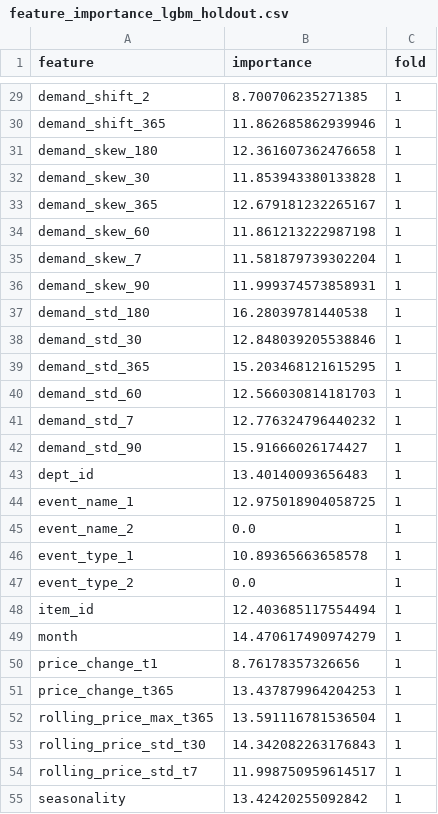
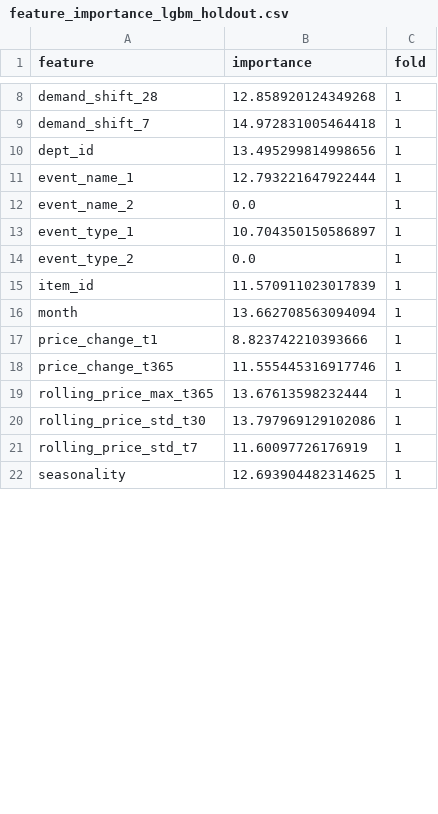
Before and after one commit to MitsuruFujiwara/M5-Forecasting-Accuracy, a CSV file: imp/feature_importance_lgbm_holdout.csv, drawn as a sheet; only a part is shown, gaps mark what is left out; removed rows and columns are numbered as before the commit, all else as after; the diff covers the shown part only; the diff names each change by its address in the sheet, - before the commit and + after, or states it on an @@ line.

```diff
--- a/imp/feature_importance_lgbm_holdout.csv
+++ b/imp/feature_importance_lgbm_holdout.csv
-A8 (feature): demand_shift_2
+A8 (feature): demand_shift_28
-B8 (importance): 8.700706235271385
+B8 (importance): 12.858920124349268
-A9 (feature): demand_shift_365
+A9 (feature): demand_shift_7
-B9 (importance): 11.862685862939946
+B9 (importance): 14.972831005464418
-row 31: demand_skew_180 | 12.361607362476658 | 1
-row 32: demand_skew_30 | 11.853943380133828 | 1
-row 33: demand_skew_365 | 12.679181232265167 | 1
-row 34: demand_skew_60 | 11.861213222987198 | 1
-row 35: demand_skew_7 | 11.581879739302204 | 1
-row 36: demand_skew_90 | 11.999374573858931 | 1
-row 37: demand_std_180 | 16.28039781440538 | 1
-row 38: demand_std_30 | 12.848039205538846 | 1
-row 39: demand_std_365 | 15.203468121615295 | 1
-row 40: demand_std_60 | 12.566030814181703 | 1
-row 41: demand_std_7 | 12.776324796440232 | 1
-row 42: demand_std_90 | 15.91666026174427 | 1
-B10 (importance): 13.40140093656483
+B10 (importance): 13.495299814998656
-B11 (importance): 12.975018904058725
+B11 (importance): 12.793221647922444
-B13 (importance): 10.89365663658578
+B13 (importance): 10.704350150586897
-B15 (importance): 12.403685117554494
+B15 (importance): 11.570911023017839
-B16 (importance): 14.470617490974279
+B16 (importance): 13.662708563094094
-B17 (importance): 8.76178357326656
+B17 (importance): 8.823742210393666
-B18 (importance): 13.437879964204253
+B18 (importance): 11.555445316917746
-B19 (importance): 13.591116781536504
+B19 (importance): 13.67613598232444
-B20 (importance): 14.342082263176843
+B20 (importance): 13.797969129102086
-B21 (importance): 11.998750959614517
+B21 (importance): 11.60097726176919
-B22 (importance): 13.42420255092842
+B22 (importance): 12.693904482314625
```
Also changed, not shown: 4 added rows, 25 removed rows and 12 edited cells elsewhere in this file, 12 other files.
